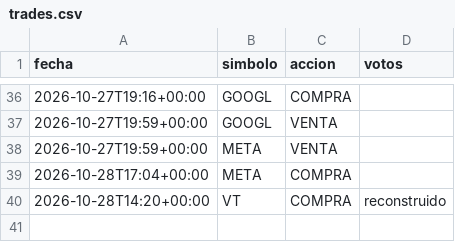
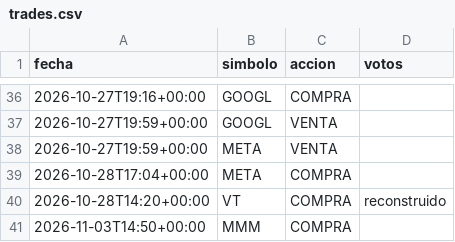
Before and after one commit to sombranba-bit/bot-trading, a CSV file: data/trades.csv, drawn as a sheet; only a part is shown, gaps mark what is left out.

```diff
--- a/data/trades.csv
+++ b/data/trades.csv
@@ -40 +40,2 @@ fecha,simbolo,accion,votos
 2026-10-28T14:20+00:00,VT,COMPRA,reconstruido
+2026-11-03T14:50+00:00,MMM,COMPRA,
```
Also changed, not shown: data/senales.csv, 1 other file.
